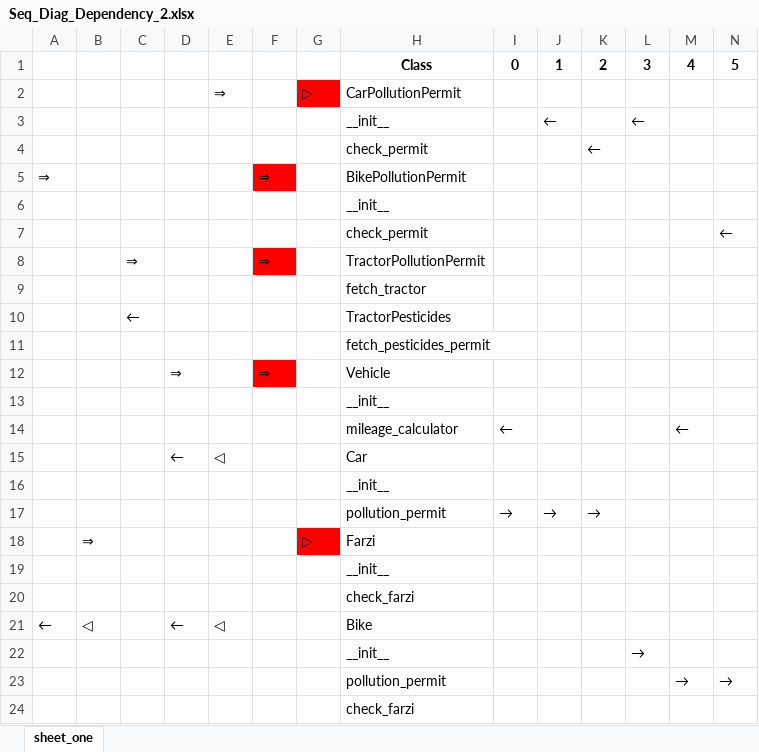
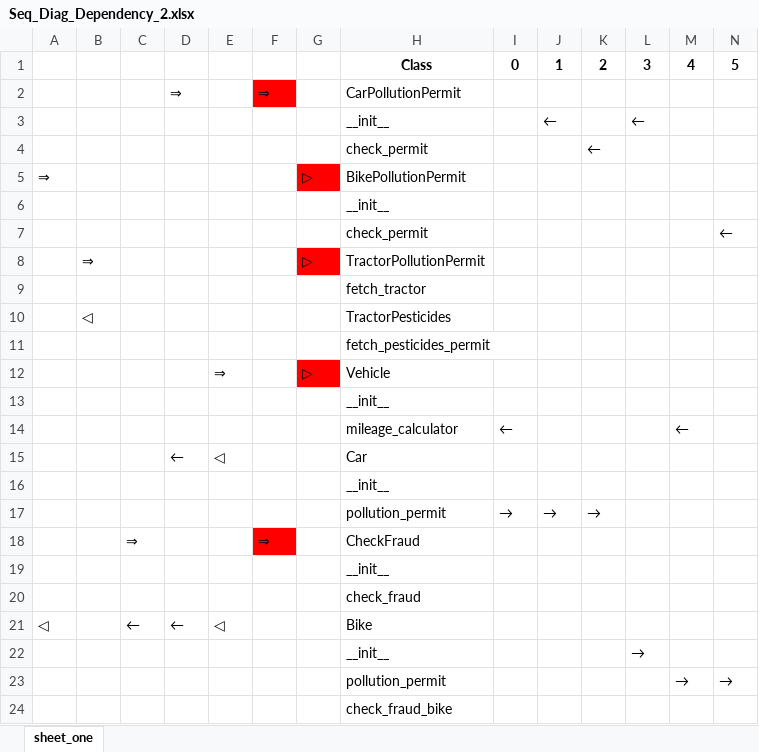
Before and after one commit to kebab-mai-haddi/gruml, an Excel workbook: Seq_Diag_Dependency_2.xlsx, sheet sheet_one, drawn as a sheet; only a part is shown; values as stored, in another font and other column widths than the file's, no borders; removed rows and columns are numbered as before the commit, all else as after; rows hold the shown columns only; the diff names each change by its address in the sheet, - before the commit and + after, or states it on an @@ line.

```diff
--- a/Seq_Diag_Dependency_2.xlsx (sheet sheet_one)
+++ b/Seq_Diag_Dependency_2.xlsx (sheet sheet_one)
-row 2:  |  |  |  | ⇒ |  | ▷ | CarPollutionPermit
+row 2:  |  |  | ⇒ |  | ⇒ |  | CarPollutionPermit
-F5: ⇒
+F5: (empty)
-F5 fill: #FF0000
+F5 fill: none
-G5: (empty)
+G5: ▷
-G5 fill: none
+G5 fill: #FF0000
-row 8:  |  | ⇒ |  |  | ⇒ |  | TractorPollutionPermit
+row 8:  | ⇒ |  |  |  |  | ▷ | TractorPollutionPermit
-row 10:  |  | ← |  |  |  |  | TractorPesticides
+row 10:  | ◁ |  |  |  |  |  | TractorPesticides
-row 12:  |  |  | ⇒ |  | ⇒ |  | Vehicle
+row 12:  |  |  |  | ⇒ |  | ▷ | Vehicle
-row 18:  | ⇒ |  |  |  |  | ▷ | Farzi
+row 18:  |  | ⇒ |  |  | ⇒ |  | CheckFraud
-H20: check_farzi
+H20: check_fraud
-A21: ←
+A21: ◁
-B21: ◁
+B21: (empty)
-C21: (empty)
+C21: ←
-H24: check_farzi
+H24: check_fraud_bike
```
Also changed, not shown: Dependency_2.xlsx, 1 other file.
